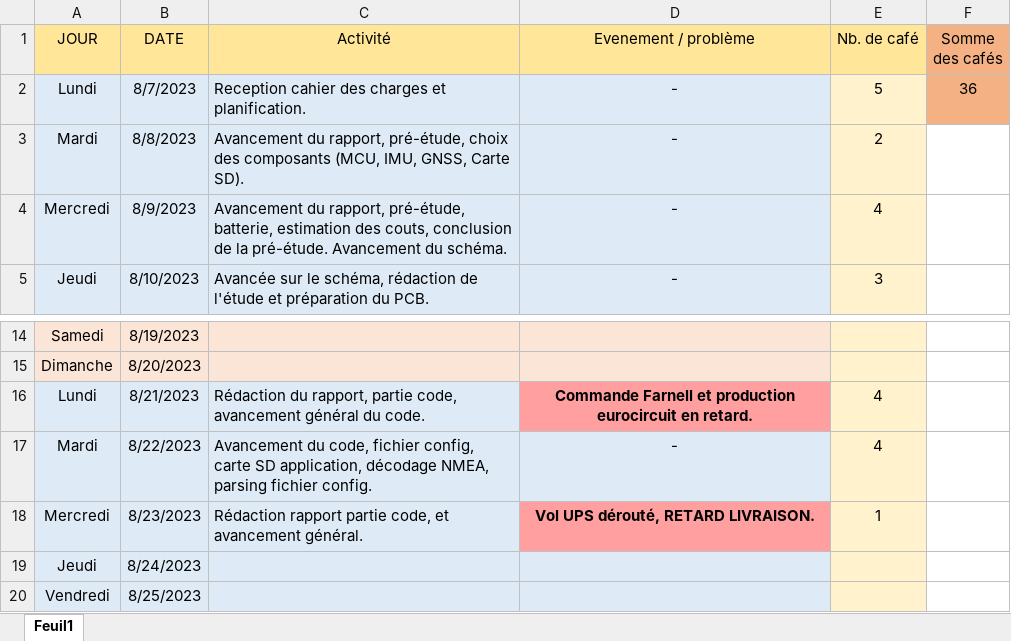
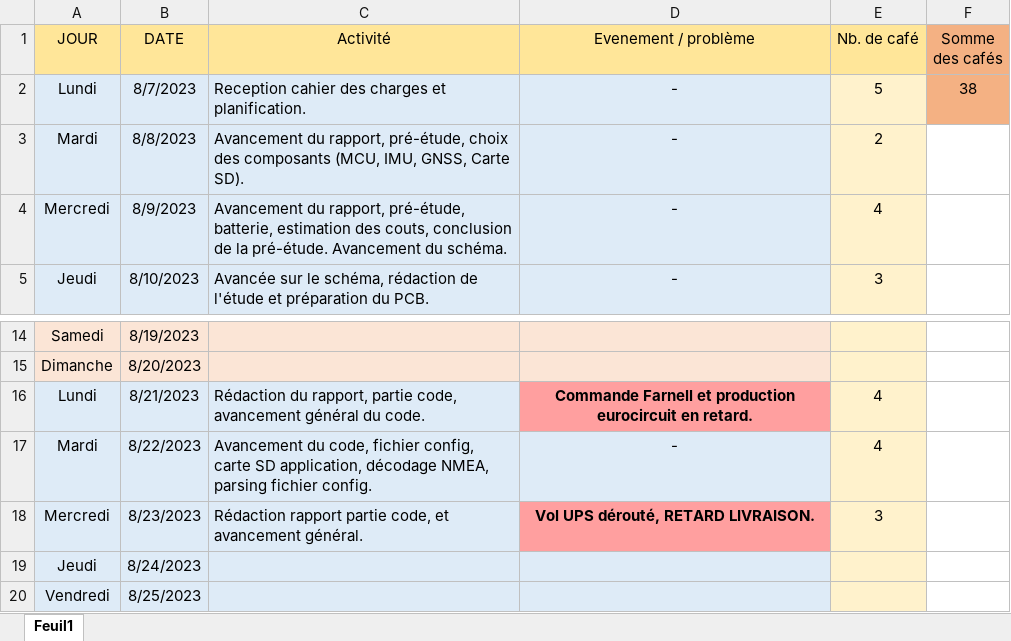
Before and after one commit to Ali-Z0/1924B_Miniaturized-Flight-Recorder, an Excel workbook: doc/journal/Journal.xlsx, sheet Feuil1, drawn as a sheet; only a part is shown, gaps mark what is left out; values as stored, in another font and other column widths than the file's, no borders; the diff names each change by its address in the sheet, - before the commit and + after, or states it on an @@ line.

```diff
--- a/doc/journal/Journal.xlsx (sheet Feuil1)
+++ b/doc/journal/Journal.xlsx (sheet Feuil1)
-F2 (Somme des cafés): 36
+F2 (Somme des cafés): 38
-E18 (Nb. de café): 1
+E18 (Nb. de café): 3
```
Also changed, not shown: 13 other files.
